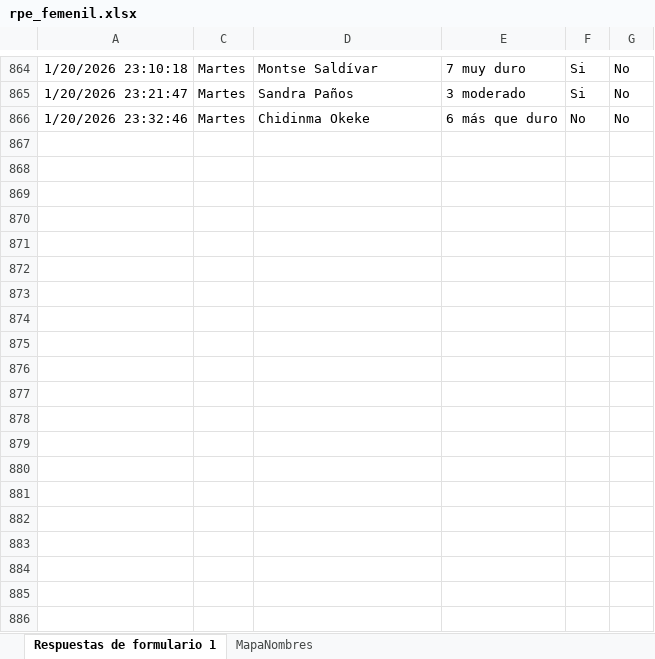
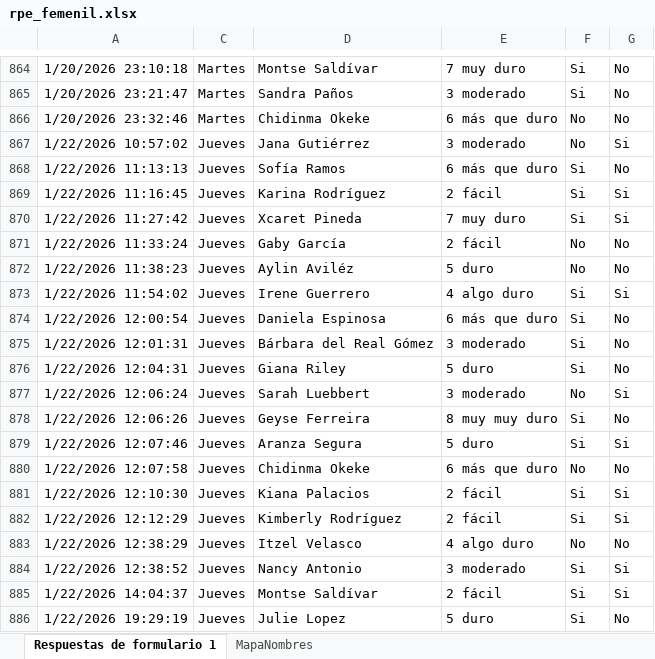
Before and after one commit to mr2293/dashboard_femenil, an Excel workbook: data/rpe_femenil.xlsx, sheet Respuestas de formulario 1, drawn as a sheet; only a part is shown, gaps mark what is left out; values as stored, in another font and other column widths than the file's, no borders; charts and pictures and conditional formats and table styles not drawn; the diff covers the shown part only; the diff names each change by its address in the sheet, - before the commit and + after, or states it on an @@ line.

```diff
--- a/data/rpe_femenil.xlsx (sheet Respuestas de formulario 1)
+++ b/data/rpe_femenil.xlsx (sheet Respuestas de formulario 1)
+row 867: 1/22/2026 10:57:02 | Jueves | Jana Gutiérrez | 3 moderado | No | Si
+row 868: 1/22/2026 11:13:13 | Jueves | Sofía Ramos | 6 más que duro | Si | No
+row 869: 1/22/2026 11:16:45 | Jueves | Karina Rodríguez | 2 fácil | Si | Si
+row 870: 1/22/2026 11:27:42 | Jueves | Xcaret Pineda | 7 muy duro | Si | Si
+row 871: 1/22/2026 11:33:24 | Jueves | Gaby García | 2 fácil | No | No
+row 872: 1/22/2026 11:38:23 | Jueves | Aylin Aviléz | 5 duro | No | No
+row 873: 1/22/2026 11:54:02 | Jueves | Irene Guerrero | 4 algo duro | Si | Si
+row 874: 1/22/2026 12:00:54 | Jueves | Daniela Espinosa | 6 más que duro | Si | No
+row 875: 1/22/2026 12:01:31 | Jueves | Bárbara del Real Gómez | 3 moderado | Si | No
+row 876: 1/22/2026 12:04:31 | Jueves | Giana Riley | 5 duro | Si | No
+row 877: 1/22/2026 12:06:24 | Jueves | Sarah Luebbert | 3 moderado | No | Si
+row 878: 1/22/2026 12:06:26 | Jueves | Geyse Ferreira | 8 muy muy duro | Si | No
+row 879: 1/22/2026 12:07:46 | Jueves | Aranza Segura | 5 duro | Si | Si
+row 880: 1/22/2026 12:07:58 | Jueves | Chidinma Okeke | 6 más que duro | No | No
+row 881: 1/22/2026 12:10:30 | Jueves | Kiana Palacios | 2 fácil | Si | Si
+row 882: 1/22/2026 12:12:29 | Jueves | Kimberly Rodríguez | 2 fácil | Si | Si
+row 883: 1/22/2026 12:38:29 | Jueves | Itzel Velasco | 4 algo duro | No | No
+row 884: 1/22/2026 12:38:52 | Jueves | Nancy Antonio | 3 moderado | Si | Si
+row 885: 1/22/2026 14:04:37 | Jueves | Montse Saldívar | 2 fácil | Si | Si
+row 886: 1/22/2026 19:29:19 | Jueves | Julie Lopez | 5 duro | Si | No
```
Also changed, not shown: 53 added rows elsewhere in this sheet, hidden cells, 2 other files.
